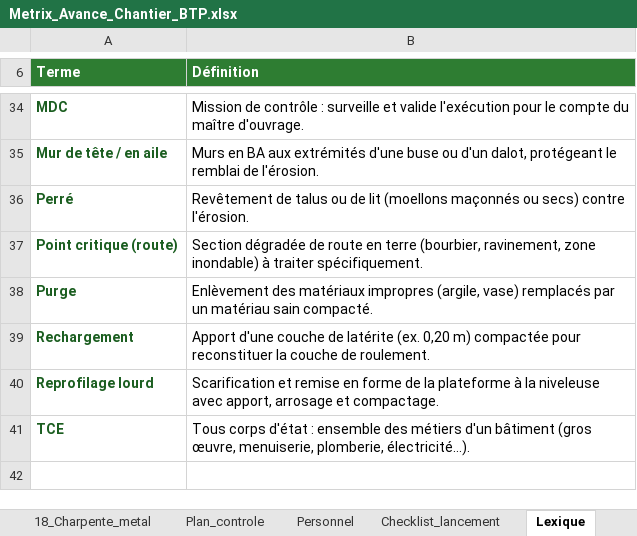
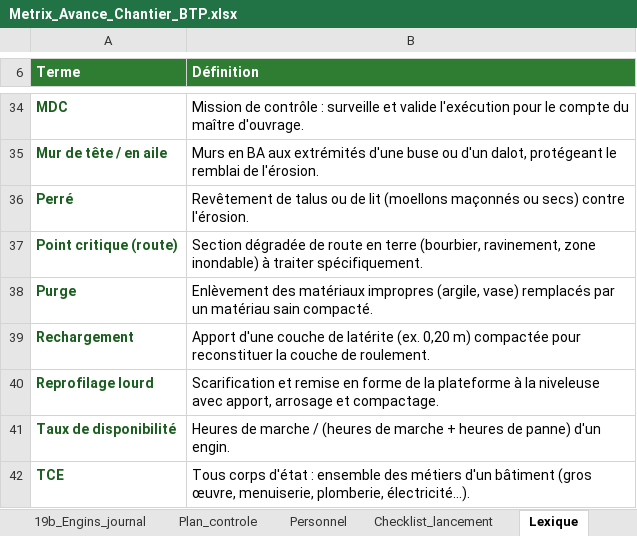
Before and after one commit to jeanclaude922014-coder/btp-devis-pro, an Excel workbook: outils/metrix/Metrix_Avance_Chantier_BTP.xlsx, sheet Lexique, drawn as a sheet; only a part is shown, gaps mark what is left out; values as stored, in another font and other column widths than the file's, no borders; the diff names each change by its address in the sheet, - before the commit and + after, or states it on an @@ line.

```diff
--- a/outils/metrix/Metrix_Avance_Chantier_BTP.xlsx (sheet Lexique)
+++ b/outils/metrix/Metrix_Avance_Chantier_BTP.xlsx (sheet Lexique)
+sheet tab: 19b_Engins_journal
+row 41: Taux de disponibilité | Heures de marche / (heures de marche + heures de panne) d'un engin.
```
Also changed, not shown: sheet Paramètres, sheet Accueil, sheet 02_Tableau_de_bord, other sheet tabs, charts or pictures, 5 other files.
